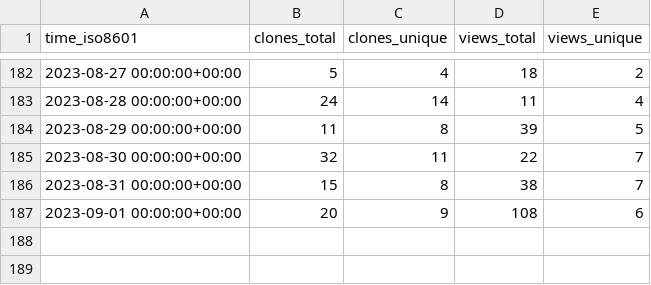
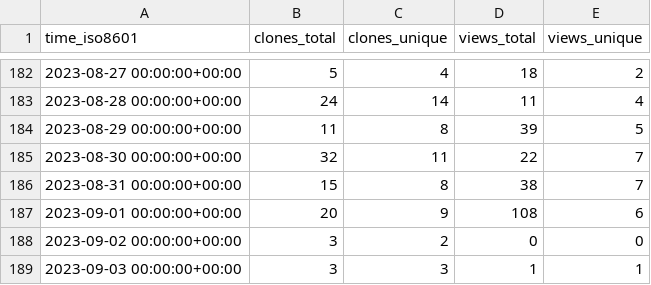
Before and after one commit to yext/pages-starter-react-locations, a CSV file: yext/pages-starter-react-locations/ghrs-data/views_clones_aggregate.csv, drawn as a sheet; only a part is shown, gaps mark what is left out; the diff names each change by its address in the sheet, - before the commit and + after, or states it on an @@ line.

```diff
--- a/yext/pages-starter-react-locations/ghrs-data/views_clones_aggregate.csv
+++ b/yext/pages-starter-react-locations/ghrs-data/views_clones_aggregate.csv
+row 188: 2023-09-02 00:00:00+00:00 | 3 | 2 | 0 | 0
+row 189: 2023-09-03 00:00:00+00:00 | 3 | 3 | 1 | 1
```
Also changed, not shown: 1 other file.
